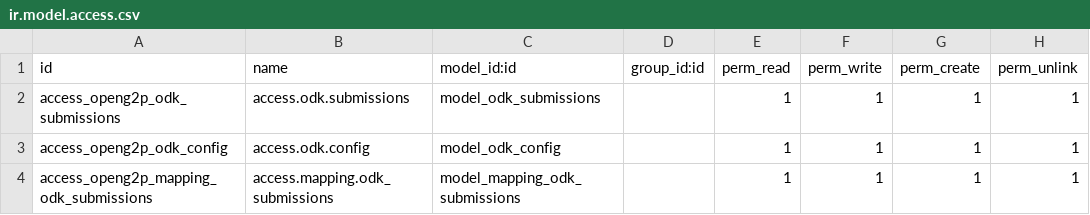
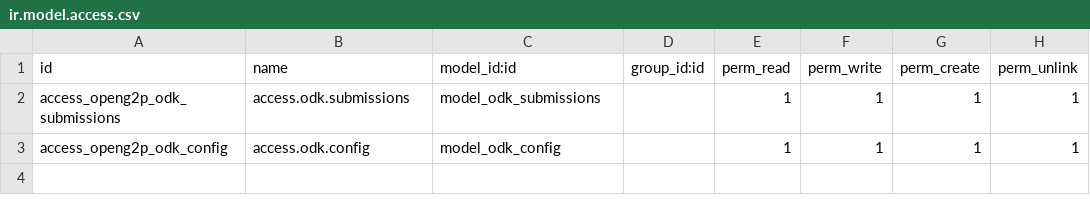
Before and after one commit to Ayushmina-20/openg2p-erp, a CSV file: odk-connector/security/ir.model.access.csv, drawn as a sheet; the diff names each change by its address in the sheet, - before the commit and + after, or states it on an @@ line.

```diff
--- a/odk-connector/security/ir.model.access.csv
+++ b/odk-connector/security/ir.model.access.csv
-row 4: access_openg2p_mapping_odk_submissions | access.mapping.odk_submissions | model_mapping_odk_submissions |  | 1 | 1 | 1 | 1
```
Also changed, not shown: 6 other files.
